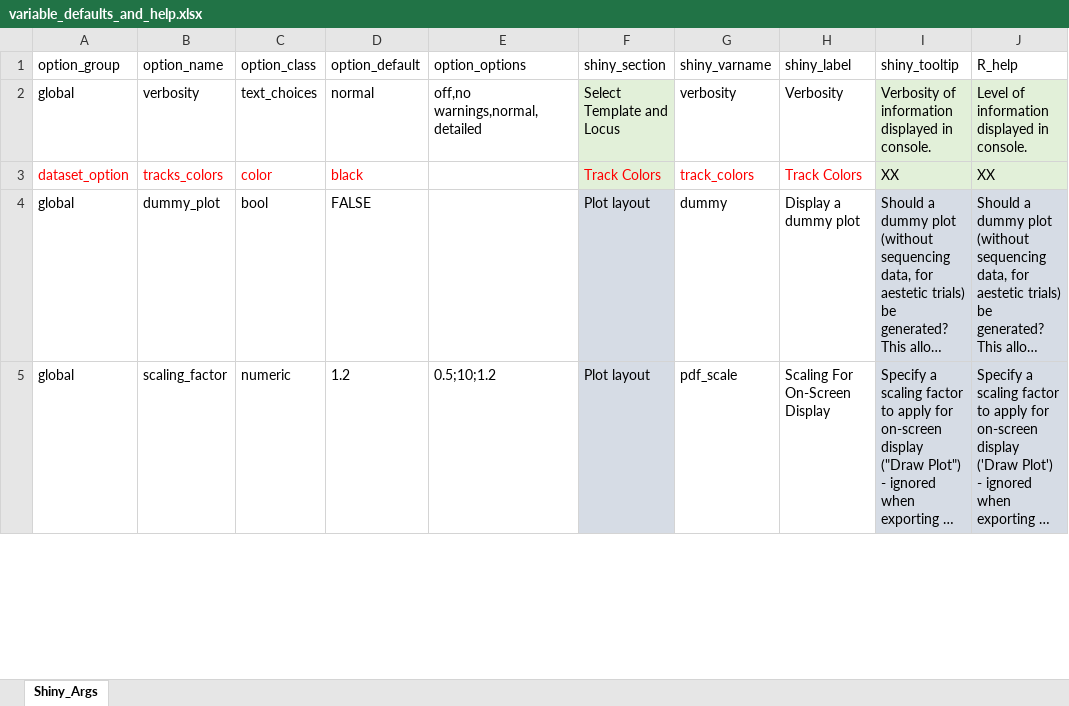
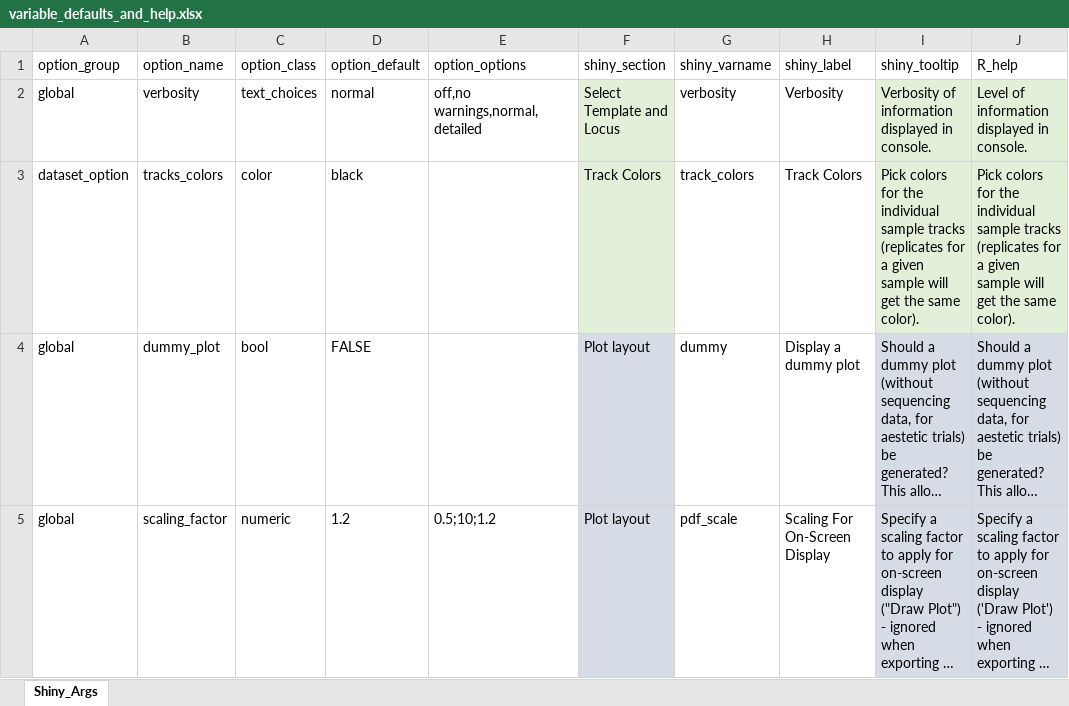
Before and after one commit to THJlab/seqNdisplayR, an Excel workbook: inst/extdata/variable_defaults_and_help.xlsx, sheet Shiny_Args, drawn as a sheet; only a part is shown; long unchanged cells end in …; values as stored, in another font and other column widths than the file's, no borders; the diff covers the shown part only; the diff names each change by its address in the sheet, - before the commit and + after, or states it on an @@ line.

```diff
--- a/inst/extdata/variable_defaults_and_help.xlsx (sheet Shiny_Args)
+++ b/inst/extdata/variable_defaults_and_help.xlsx (sheet Shiny_Args)
-A3:D3 text colour: #FF0000
+A3:D3 text colour: black
-F3:H3 text colour: #FF0000
+F3:H3 text colour: black
-I3 (shiny_tooltip): XX
+I3 (shiny_tooltip): Pick colors for the individual sample tracks (replicates for a given sample will get the same color).
-J3 (R_help): XX
+J3 (R_help): Pick colors for the individual sample tracks (replicates for a given sample will get the same color).
```
Also changed, not shown: 2 edited cells elsewhere in this sheet, 1 other file.
